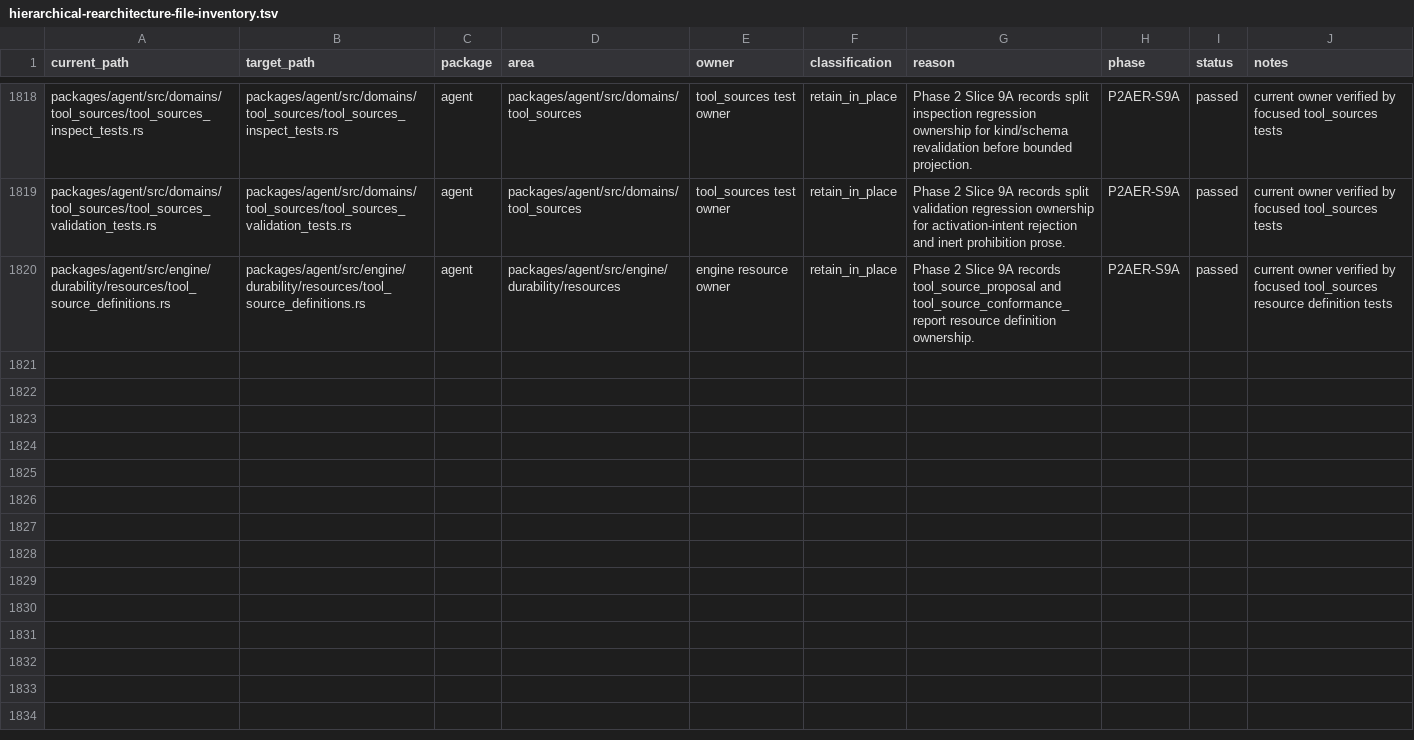
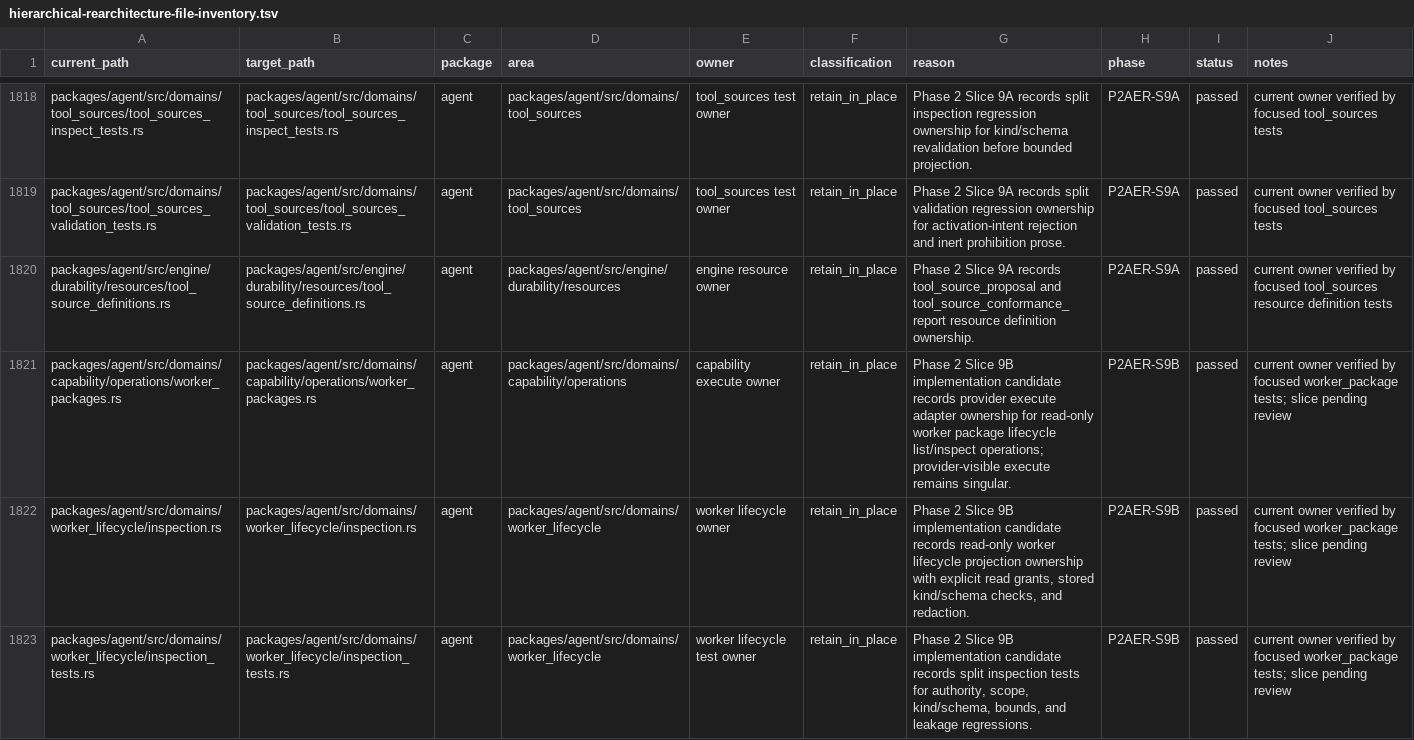
Before and after one commit to mhismail3/tron, a TSV file: packages/agent/docs/hierarchical-rearchitecture-file-inventory.tsv, drawn as a sheet; only a part is shown, gaps mark what is left out.

```diff
--- a/packages/agent/docs/hierarchical-rearchitecture-file-inventory.tsv
+++ b/packages/agent/docs/hierarchical-rearchitecture-file-inventory.tsv
@@ -1820 +1820,4 @@ packages/agent/src/domains/tool_sources/tool_sources_validation_tests.rs	package
 packages/agent/src/engine/durability/resources/tool_source_definitions.rs	packages/agent/src/engine/durability/resources/tool_source_definitions.rs	agent	packages/agent/src/engine/durability/resources	engine resource owner	retain_in_place	Phase 2 Slice 9A records tool_source_proposal and tool_source_conformance_report resource definition ownership.	P2AER-S9A	passed	current owner verified by focused tool_sources resource definition tests
+packages/agent/src/domains/capability/operations/worker_packages.rs	packages/agent/src/domains/capability/operations/worker_packages.rs	agent	packages/agent/src/domains/capability/operations	capability execute owner	retain_in_place	Phase 2 Slice 9B implementation candidate records provider execute adapter ownership for read-only worker package lifecycle list/inspect operations; provider-visible execute remains singular.	P2AER-S9B	passed	current owner verified by focused worker_package tests; slice pending review
+packages/agent/src/domains/worker_lifecycle/inspection.rs	packages/agent/src/domains/worker_lifecycle/inspection.rs	agent	packages/agent/src/domains/worker_lifecycle	worker lifecycle owner	retain_in_place	Phase 2 Slice 9B implementation candidate records read-only worker lifecycle projection ownership with explicit read grants, stored kind/schema checks, and redaction.	P2AER-S9B	passed	current owner verified by focused worker_package tests; slice pending review
+packages/agent/src/domains/worker_lifecycle/inspection_tests.rs	packages/agent/src/domains/worker_lifecycle/inspection_tests.rs	agent	packages/agent/src/domains/worker_lifecycle	worker lifecycle test owner	retain_in_place	Phase 2 Slice 9B implementation candidate records split inspection tests for authority, scope, kind/schema, bounds, and leakage regressions.	P2AER-S9B	passed	current owner verified by focused worker_package tests; slice pending review
```
Also changed, not shown: packages/agent/docs/hierarchical-rearchitecture-current-ownership-map.tsv, packages/agent/docs/provider-model-boundary-discipline-inventory.tsv, 26 other files.
